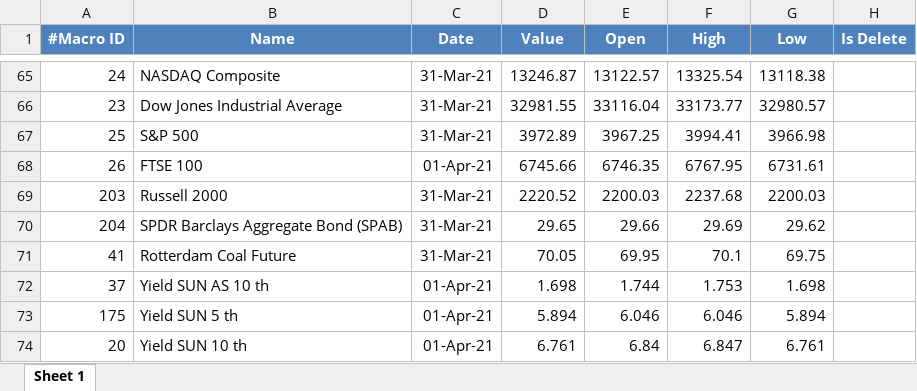
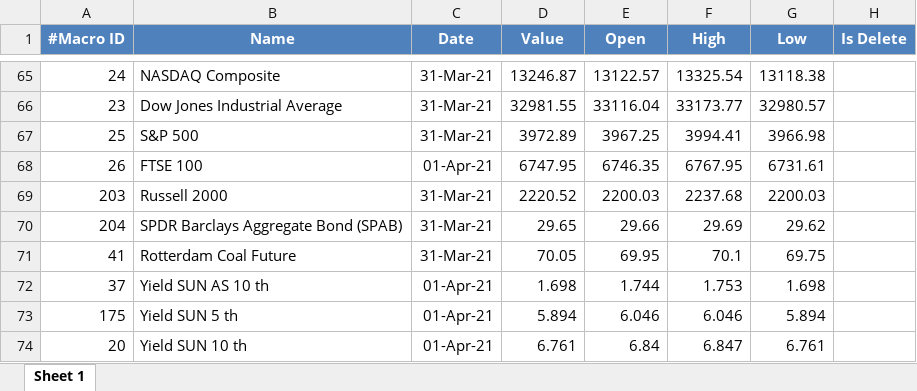
Before and after one commit to rifansetiawan/FCPO, an Excel workbook: macro-uploader-2021-04-01-.xlsx, sheet Sheet 1, drawn as a sheet; only a part is shown, gaps mark what is left out; values as stored, in another font and other column widths than the file's, no borders; the diff covers the shown part only; the diff names each change by its address in the sheet, - before the commit and + after, or states it on an @@ line.

```diff
--- a/macro-uploader-2021-04-01-.xlsx (sheet Sheet 1)
+++ b/macro-uploader-2021-04-01-.xlsx (sheet Sheet 1)
-D68 (Value): 6745.66
+D68 (Value): 6747.95
```
Also changed, not shown: 21 edited cells elsewhere in this sheet.
